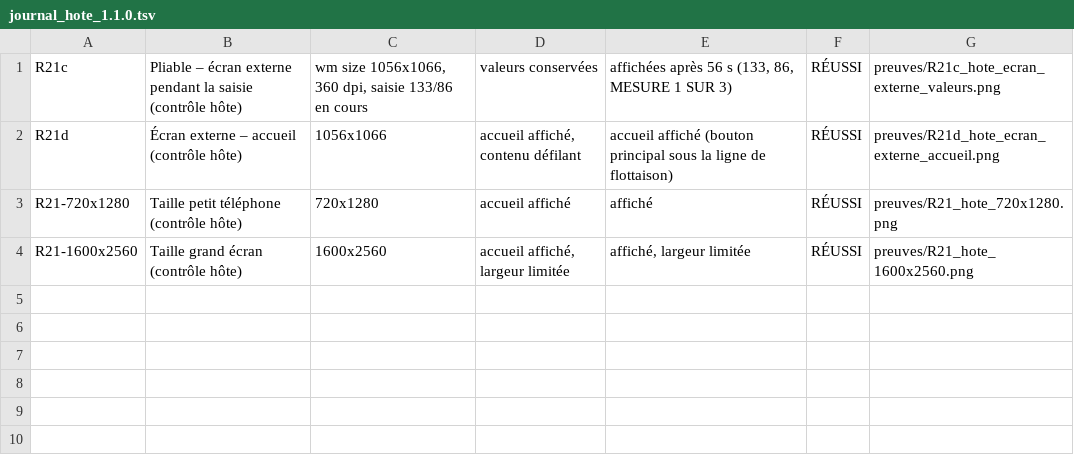
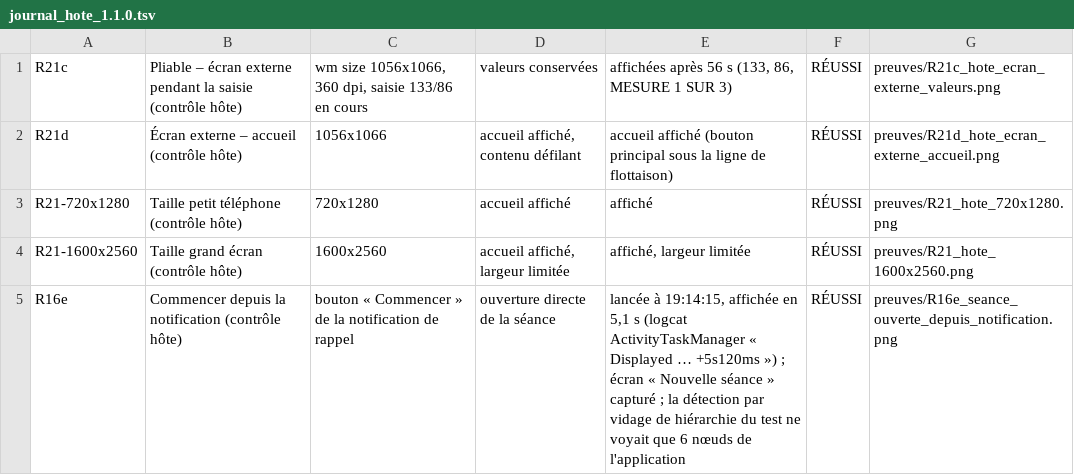
Before and after one commit to tnbienvenu/TANONB, a TSV file: recette/journal_hote_1.1.0.tsv, drawn as a sheet; the diff names each change by its address in the sheet, - before the commit and + after, or states it on an @@ line.

```diff
--- a/recette/journal_hote_1.1.0.tsv
+++ b/recette/journal_hote_1.1.0.tsv
+row 5: R16e | Commencer depuis la notification (contrôle hôte) | bouton « Commencer » de la notification de rappel | ouverture directe de la séance | lancée à 19:14:15, affichée en 5,1 s (logcat ActivityTaskManager « Displayed … +5s120ms ») ; écran « Nouvelle séance » capturé ; la détection par vidage de hiérarchie du test ne voyait que 6 nœuds de l'application | RÉUSSI | preuves/R16e_seance_ouverte_depuis_notification.png
```
Also changed, not shown: 1 other file.
